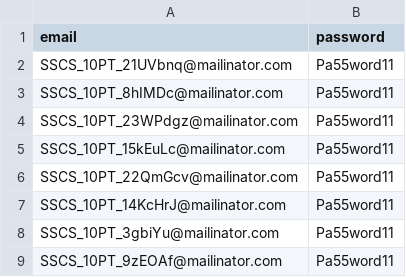
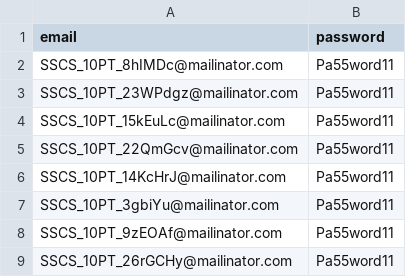
Before and after one commit to hmcts/sscs-performance, a CSV file: src/gatling/resources/SSCSUserDetails10Drafts.csv, drawn as a sheet; only a part is shown; the shorter side is filled out with more unchanged rows; the diff names each change by its address in the sheet, - before the commit and + after, or states it on an @@ line.

Commit message:
added the draft creation

```diff
--- a/src/gatling/resources/SSCSUserDetails10Drafts.csv
+++ b/src/gatling/resources/SSCSUserDetails10Drafts.csv
-row 2: SSCS_10PT_21UVbnq@mailinator.com | Pa55word11
```
Also changed, not shown: 3 other files.
